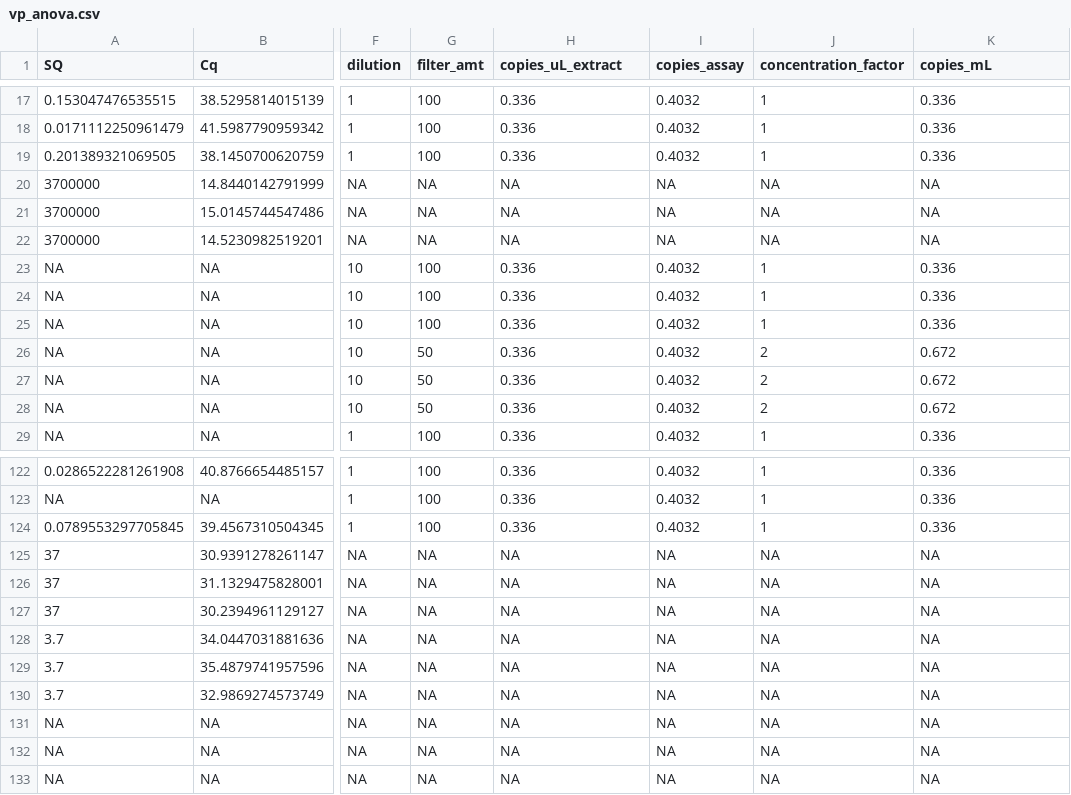
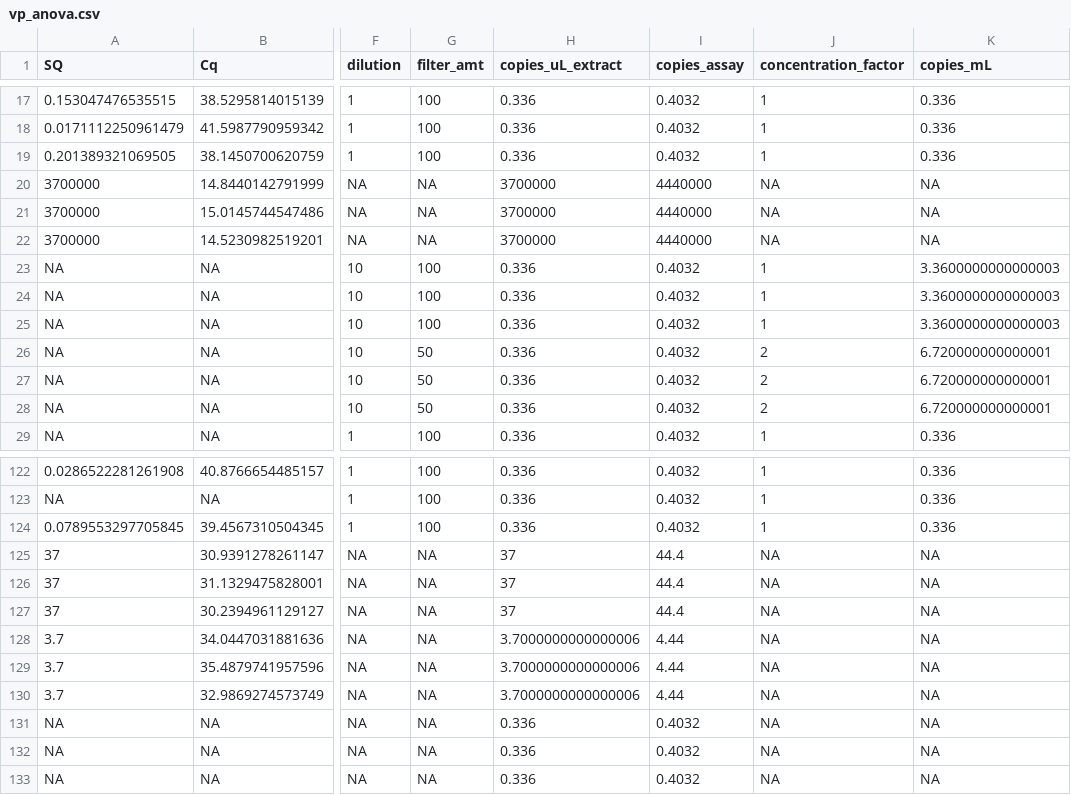
Before and after one commit to Nwgreen6283/_TX_DUST_, a CSV file: data/processed_data/ANOVA Data/vp_anova.csv, drawn as a sheet; only a part is shown, gaps mark what is left out; the diff covers the shown part only; the diff names each change by its address in the sheet, - before the commit and + after, or states it on an @@ line.

```diff
--- a/data/processed_data/ANOVA Data/vp_anova.csv
+++ b/data/processed_data/ANOVA Data/vp_anova.csv
-H20:H22 (copies_uL_extract): NA
+H20:H22 (copies_uL_extract): 3700000
-I20:I22 (copies_assay): NA
+I20:I22 (copies_assay): 4440000
-K23:K25 (copies_mL): 0.336
+K23:K25 (copies_mL): 3.3600000000000003
-K26:K28 (copies_mL): 0.672
+K26:K28 (copies_mL): 6.720000000000001
-H125:H127 (copies_uL_extract): NA
+H125:H127 (copies_uL_extract): 37
-I125:I127 (copies_assay): NA
+I125:I127 (copies_assay): 44.4
-H128:H130 (copies_uL_extract): NA
+H128:H130 (copies_uL_extract): 3.7000000000000006
-I128:I130 (copies_assay): NA
+I128:I130 (copies_assay): 4.44
-H131:H133 (copies_uL_extract): NA
+H131:H133 (copies_uL_extract): 0.336
-I131:I133 (copies_assay): NA
+I131:I133 (copies_assay): 0.4032
```
Also changed, not shown: 54 edited cells elsewhere in this file, data/processed_data/c2_master_monthly.csv, data/processed_data/qpcr/qPCR_clean.csv, 53 other files.
